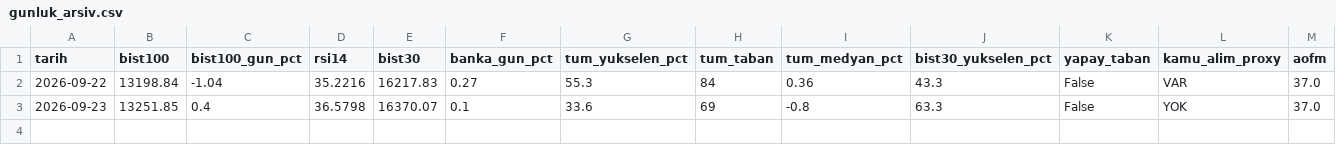
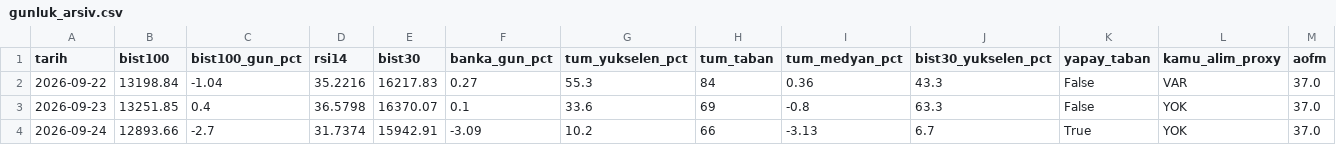
Before and after one commit to OrhanBoyali/bist-radar, a CSV file: output/gunluk_arsiv.csv, drawn as a sheet; only a part is shown; rows hold the shown columns only; the diff names each change by its address in the sheet, - before the commit and + after, or states it on an @@ line.

```diff
--- a/output/gunluk_arsiv.csv
+++ b/output/gunluk_arsiv.csv
+row 4: 2026-09-24 | 12893.66 | -2.7 | 31.7374 | 15942.91 | -3.09 | 10.2 | 66 | -3.13 | 6.7 | True | YOK | 37.0
```
Also changed, not shown: 1 other file.
